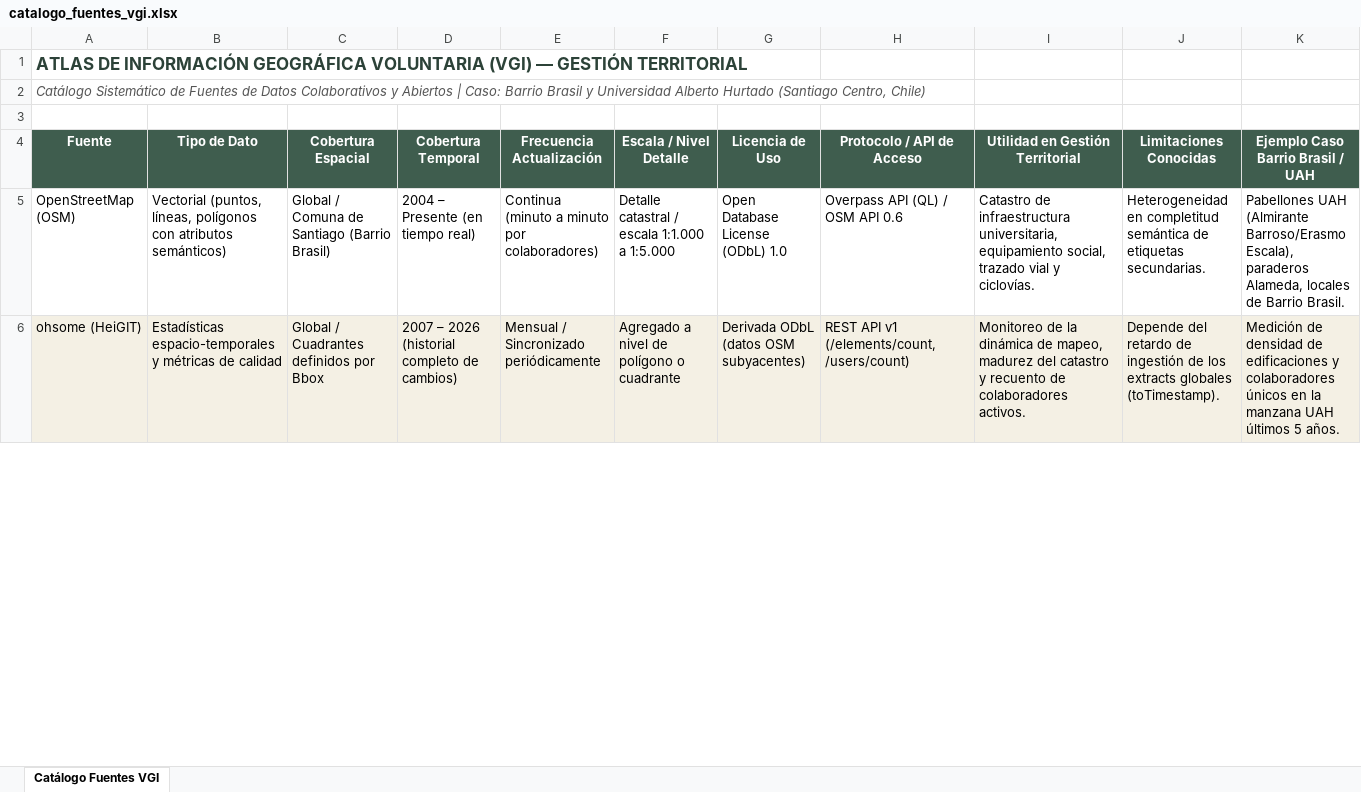
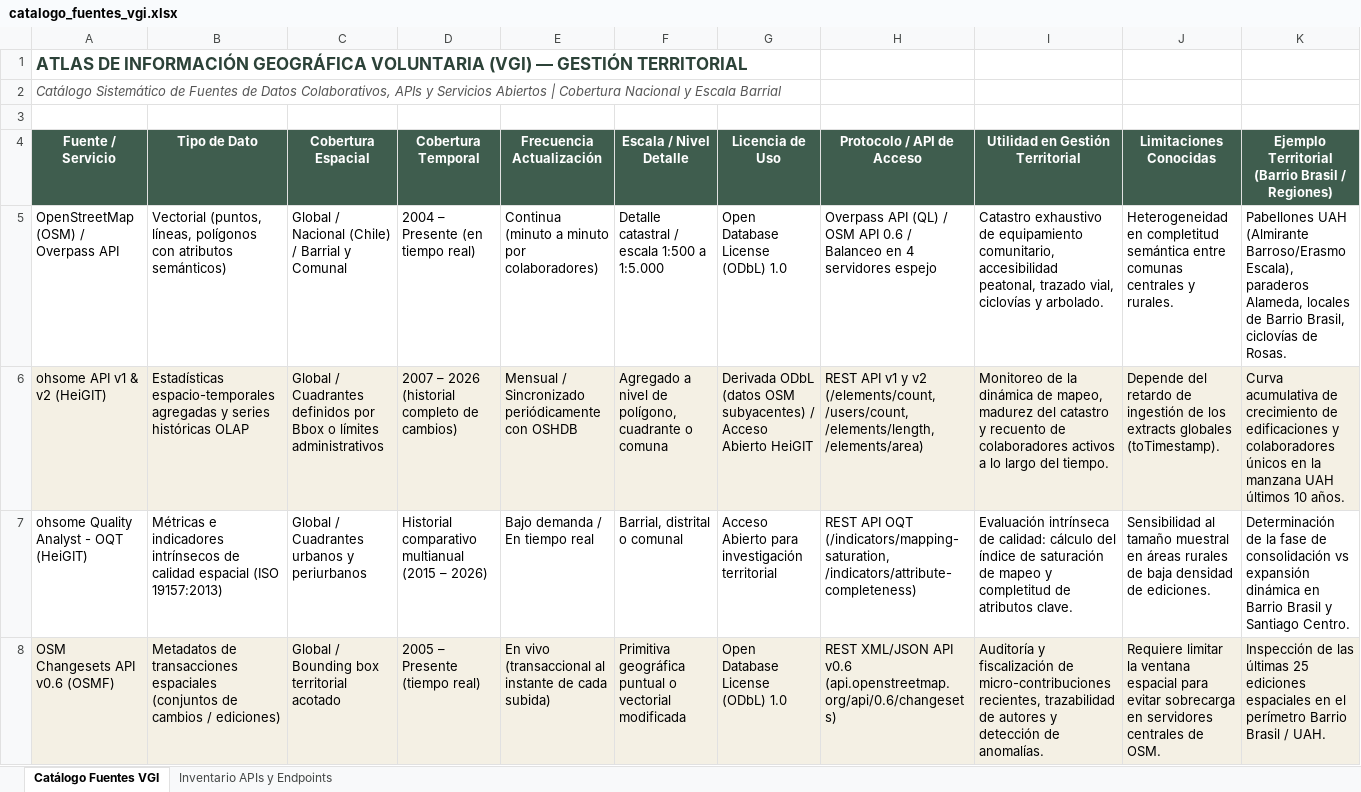
Before and after one commit to GEOJOTA/atlas_vgi_territorial, an Excel workbook: docs/catalogo_fuentes_vgi.xlsx, sheet Catálogo Fuentes VGI, drawn as a sheet; only a part is shown; values as stored, in another font and other column widths than the file's, no borders; the diff covers the shown part only; the diff names each change by its address in the sheet, - before the commit and + after, or states it on an @@ line.

Commit message:
feat(catalogos-vgi): integrar inventario tecnico de APIs en excel y expandir a 110 descriptores territoriales escalables

```diff
--- a/docs/catalogo_fuentes_vgi.xlsx (sheet Catálogo Fuentes VGI)
+++ b/docs/catalogo_fuentes_vgi.xlsx (sheet Catálogo Fuentes VGI)
+sheet tab: Inventario APIs y Endpoints
-A2 (Fuente / Servicio): …de Datos Colaborativos y Abiertos | Caso: Barrio Brasil y Universidad Alberto Hurtado (Santiago Centro, Chile)
+A2 (Fuente / Servicio): …de Datos Colaborativos, APIs y Servicios Abiertos | Cobertura Nacional y Escala Barrial
-A4: Fuente
+A4: Fuente / Servicio
-K4: Ejemplo Caso Barrio Brasil / UAH
+K4: Ejemplo Territorial (Barrio Brasil / Regiones)
-A5 (Fuente / Servicio): OpenStreetMap (OSM)
+A5 (Fuente / Servicio): OpenStreetMap (OSM) / Overpass API
-C5 (Cobertura Espacial): Global / Comuna de Santiago (Barrio Brasil)
+C5 (Cobertura Espacial): Global / Nacional (Chile) / Barrial y Comunal
-F5 (Escala / Nivel Detalle): Detalle catastral / escala 1:1.000 a 1:5.000
+F5 (Escala / Nivel Detalle): Detalle catastral / escala 1:500 a 1:5.000
-H5 (Protocolo / API de Acceso): …API 0.6
+H5 (Protocolo / API de Acceso): …API 0.6 / Balanceo en 4 servidores espejo
-I5 (Utilidad en Gestión Territorial): Catastro de infraestructura universitaria, equipamiento social, trazado vial y ciclovías.
+I5 (Utilidad en Gestión Territorial): Catastro exhaustivo de equipamiento comunitario, accesibilidad peatonal, trazado vial, ciclovías y arbolado.
-J5 (Limitaciones Conocidas): …completitud semántica de etiquetas secundarias.
+J5 (Limitaciones Conocidas): …completitud semántica entre comunas centrales y rurales.
-K5: …de Barrio Brasil.
+K5: …de Barrio Brasil, ciclovías de Rosas.
-A6 (Fuente / Servicio): ohsome (HeiGIT)
+A6 (Fuente / Servicio): ohsome API v1 & v2 (HeiGIT)
-B6 (Tipo de Dato): Estadísticas espacio-temporales y métricas de calidad
+B6 (Tipo de Dato): Estadísticas espacio-temporales agregadas y series históricas OLAP
-C6 (Cobertura Espacial): …por Bbox
+C6 (Cobertura Espacial): …por Bbox o límites administrativos
-E6 (Frecuencia Actualización): Mensual / Sincronizado periódicamente
+E6 (Frecuencia Actualización): Mensual / Sincronizado periódicamente con OSHDB
-F6 (Escala / Nivel Detalle): Agregado a nivel de polígono o cuadrante
+F6 (Escala / Nivel Detalle): Agregado a nivel de polígono, cuadrante o comuna
-G6 (Licencia de Uso): …OSM subyacentes)
+G6 (Licencia de Uso): …OSM subyacentes) / Acceso Abierto HeiGIT
-H6 (Protocolo / API de Acceso): …API v1 (/elements/count, /users/count)
+H6 (Protocolo / API de Acceso): …API v1 y v2 (/elements/count, /users/count, /elements/length, /elements/area)
-I6 (Utilidad en Gestión Territorial): …de colaboradores activos.
+I6 (Utilidad en Gestión Territorial): …de colaboradores activos a lo largo del tiempo.
-K6: Medición de densidad de edificaciones y colaboradores únicos en la manzana UAH últimos 5 años.
+K6: Curva acumulativa de crecimiento de edificaciones y colaboradores únicos en la manzana UAH últimos 10 años.
+row 7: ohsome Quality Analyst - OQT (HeiGIT) | Métricas e indicadores intrínsecos de calidad espacial (ISO 19157:2013) | Global / Cuadrantes urbanos y periurbanos | Historial comparativo multianual (2015 – 2026) | Bajo demanda / En tiempo real | Barrial, distrital o comunal | Acceso Abierto para investigación territorial | REST API OQT (/indicators/mapping-saturation, /indicators/attribute-completeness) | Evaluación intrínseca de calidad: cálculo del índice de saturación de mapeo y completitud de atributos clave. | Sensibilidad al tamaño muestral en áreas rurales de baja densidad de ediciones. | Determinación de la fase de consolidación vs expansión dinámica en Barrio Brasil y Santiago Centro.
+row 8: OSM Changesets API v0.6 (OSMF) | Metadatos de transacciones espaciales (conjuntos de cambios / ediciones) | Global / Bounding box territorial acotado | 2005 – Presente (tiempo real) | En vivo (transaccional al instante de cada subida) | Primitiva geográfica puntual o vectorial modificada | Open Database License (ODbL) 1.0 | REST XML/JSON API v0.6 (api.openstreetmap.org/api/0.6/changesets) | Auditoría y fiscalización de micro-contribuciones recientes, trazabilidad de autores y detección de anomalías. | Requiere limitar la ventana espacial para evitar sobrecarga en servidores centrales de OSM. | Inspección de las últimas 25 ediciones espaciales en el perímetro Barrio Brasil / UAH.
```
Also changed, not shown: 2 added rows and 28 edited cells elsewhere in this sheet, docs/categorias_tematicas_osm.xlsx, docs/perfil_metadatos_vgi.xlsx, 10 other files.
